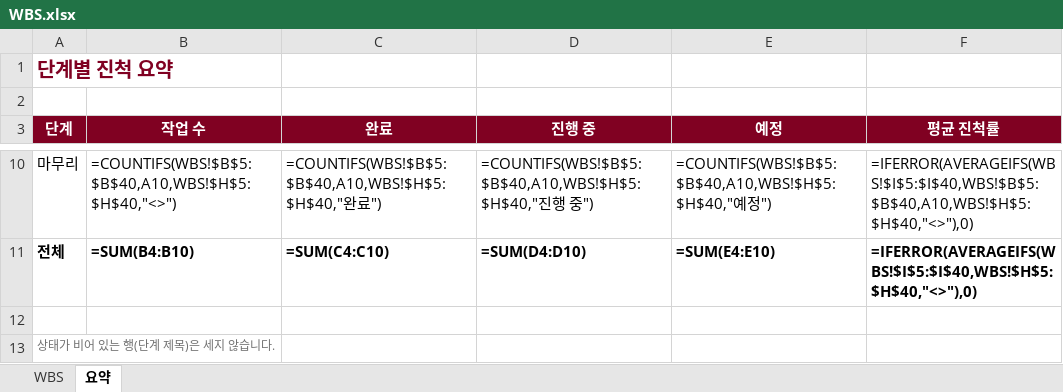
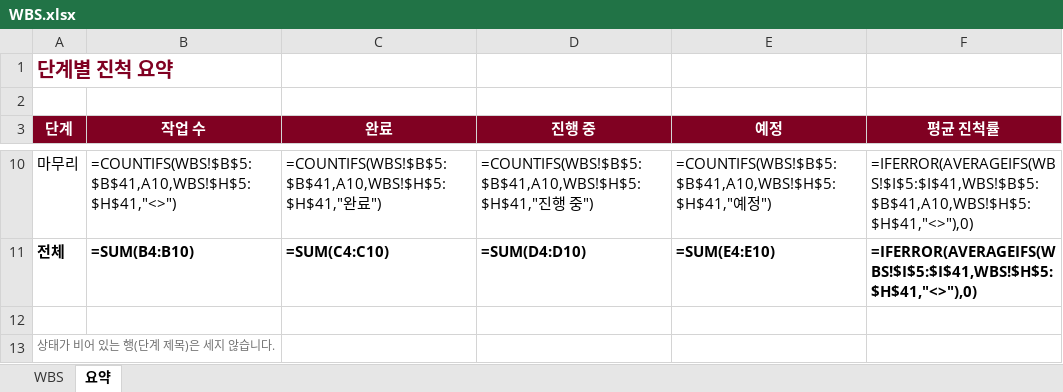
Before and after one commit to kimcheolhui9846/ax_platform_5, an Excel workbook: docs/WBS.xlsx, sheet 요약, drawn as a sheet; only a part is shown, gaps mark what is left out; values as stored, in another font and other column widths than the file's, no borders; formulas without a stored value are shown as written; conditional formats not drawn; the diff covers the shown part only; the diff names each change by its address in the sheet, - before the commit and + after, or states it on an @@ line.

```diff
--- a/docs/WBS.xlsx (sheet 요약)
+++ b/docs/WBS.xlsx (sheet 요약)
-B10 (작업 수): =COUNTIFS(WBS!$B$5:$B$40,A10,WBS!$H$5:$H$40,"<>")
+B10 (작업 수): =COUNTIFS(WBS!$B$5:$B$41,A10,WBS!$H$5:$H$41,"<>")
-C10 (완료): =COUNTIFS(WBS!$B$5:$B$40,A10,WBS!$H$5:$H$40,"완료…
+C10 (완료): =COUNTIFS(WBS!$B$5:$B$41,A10,WBS!$H$5:$H$41,"완료…
-D10 (진행 중): =COUNTIFS(WBS!$B$5:$B$40,A10,WBS!$H$5:$H$40,"진행…
+D10 (진행 중): =COUNTIFS(WBS!$B$5:$B$41,A10,WBS!$H$5:$H$41,"진행…
-E10 (예정): =COUNTIFS(WBS!$B$5:$B$40,A10,WBS!$H$5:$H$40,"예정…
+E10 (예정): =COUNTIFS(WBS!$B$5:$B$41,A10,WBS!$H$5:$H$41,"예정…
-F10 (평균 진척률): =IFERROR(AVERAGEIFS(WBS!$I$5:$I$40,WBS!$B$5:$B$40,A10,WBS!$H$5:$H$40,"<>"),0)
+F10 (평균 진척률): =IFERROR(AVERAGEIFS(WBS!$I$5:$I$41,WBS!$B$5:$B$41,A10,WBS!$H$5:$H$41,"<>"),0)
-F11 (평균 진척률): =IFERROR(AVERAGEIFS(WBS!$I$5:$I$40,WBS!$H$5:$H$40,"<>"),0)
+F11 (평균 진척률): =IFERROR(AVERAGEIFS(WBS!$I$5:$I$41,WBS!$H$5:$H$41,"<>"),0)
```
Also changed, not shown: 30 edited cells elsewhere in this sheet, sheet WBS, 2 other files.
